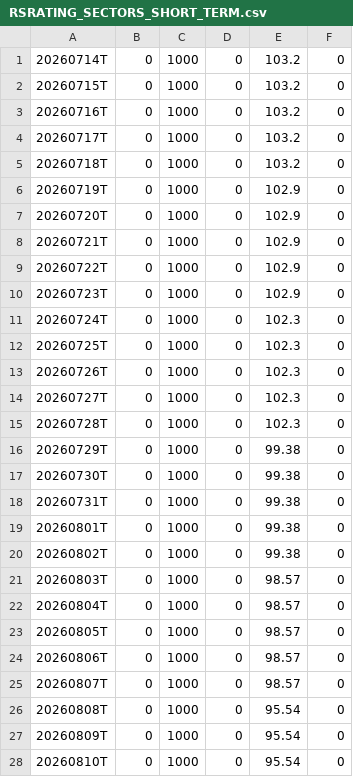
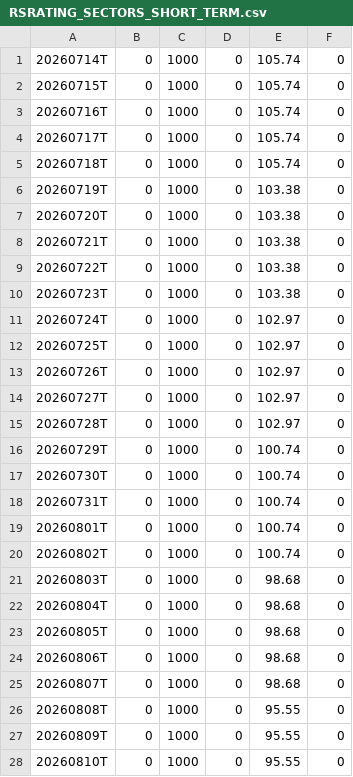
Before and after one commit to OzanTM/RS-LG, a CSV file: output/RSRATING_SECTORS_SHORT_TERM.csv, drawn as a sheet; only a part is shown; the diff covers the shown part only.

```diff
--- a/output/RSRATING_SECTORS_SHORT_TERM.csv
+++ b/output/RSRATING_SECTORS_SHORT_TERM.csv
@@ -1,28 +1,28 @@
-20260714T,0,1000,0,103.2,0
-20260715T,0,1000,0,103.2,0
-20260716T,0,1000,0,103.2,0
-20260717T,0,1000,0,103.2,0
-20260718T,0,1000,0,103.2,0
-20260719T,0,1000,0,102.9,0
-20260720T,0,1000,0,102.9,0
-20260721T,0,1000,0,102.9,0
-20260722T,0,1000,0,102.9,0
-20260723T,0,1000,0,102.9,0
-20260724T,0,1000,0,102.3,0
-20260725T,0,1000,0,102.3,0
-20260726T,0,1000,0,102.3,0
-20260727T,0,1000,0,102.3,0
-20260728T,0,1000,0,102.3,0
-20260729T,0,1000,0,99.38,0
-20260730T,0,1000,0,99.38,0
-20260731T,0,1000,0,99.38,0
-20260801T,0,1000,0,99.38,0
-20260802T,0,1000,0,99.38,0
-20260803T,0,1000,0,98.57,0
-20260804T,0,1000,0,98.57,0
-20260805T,0,1000,0,98.57,0
-20260806T,0,1000,0,98.57,0
-20260807T,0,1000,0,98.57,0
-20260808T,0,1000,0,95.54,0
-20260809T,0,1000,0,95.54,0
-20260810T,0,1000,0,95.54,0
+20260714T,0,1000,0,105.74,0
+20260715T,0,1000,0,105.74,0
+20260716T,0,1000,0,105.74,0
+20260717T,0,1000,0,105.74,0
+20260718T,0,1000,0,105.74,0
+20260719T,0,1000,0,103.38,0
+20260720T,0,1000,0,103.38,0
+20260721T,0,1000,0,103.38,0
+20260722T,0,1000,0,103.38,0
+20260723T,0,1000,0,103.38,0
+20260724T,0,1000,0,102.97,0
+20260725T,0,1000,0,102.97,0
+20260726T,0,1000,0,102.97,0
+20260727T,0,1000,0,102.97,0
+20260728T,0,1000,0,102.97,0
+20260729T,0,1000,0,100.74,0
+20260730T,0,1000,0,100.74,0
+20260731T,0,1000,0,100.74,0
+20260801T,0,1000,0,100.74,0
+20260802T,0,1000,0,100.74,0
+20260803T,0,1000,0,98.68,0
+20260804T,0,1000,0,98.68,0
+20260805T,0,1000,0,98.68,0
+20260806T,0,1000,0,98.68,0
+20260807T,0,1000,0,98.68,0
+20260808T,0,1000,0,95.55,0
+20260809T,0,1000,0,95.55,0
+20260810T,0,1000,0,95.55,0
```
Also changed, not shown: 7 edited cells elsewhere in this file, output/RSRATING_SECTORS_combo.csv, output/rs_sectors.csv, 11 other files.
